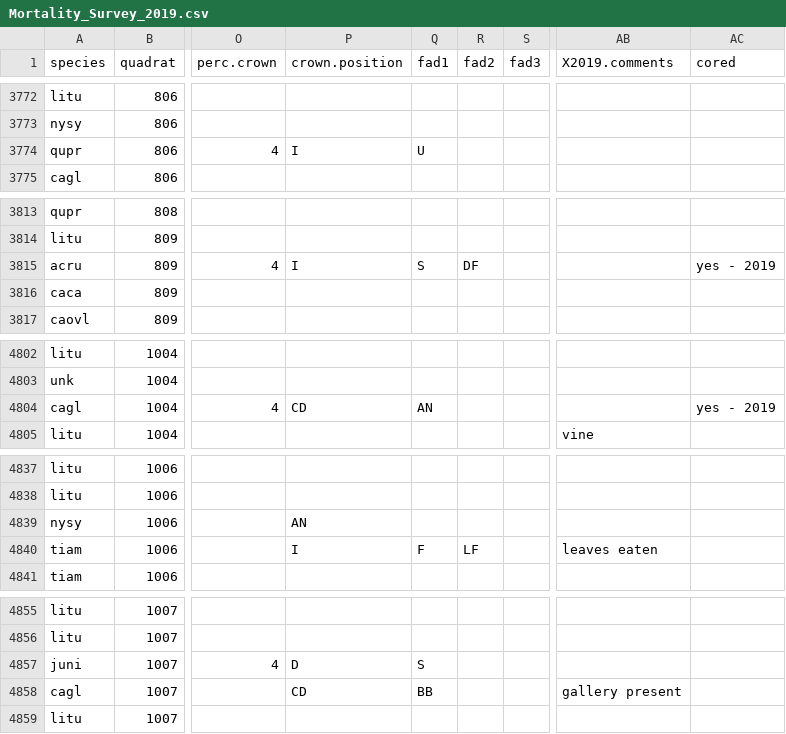
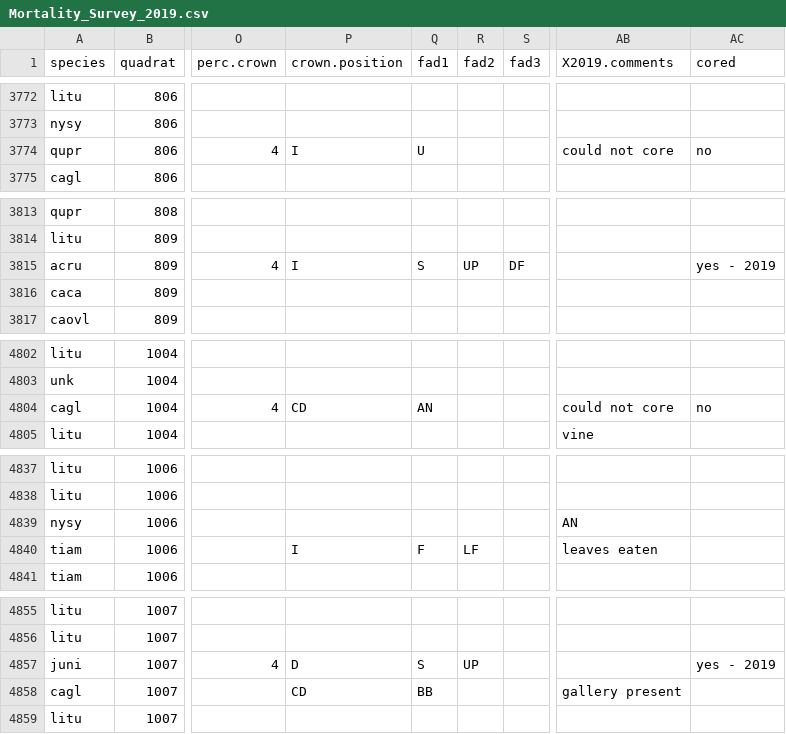
Before and after one commit to SCBI-ForestGEO/SCBI-ForestGEO-Data, a CSV file: tree_mortality/raw data/Mortality_Survey_2019.csv, drawn as a sheet; only a part is shown, gaps mark what is left out; the diff covers the shown part only; the diff names each change by its address in the sheet, - before the commit and + after, or states it on an @@ line.

```diff
--- a/tree_mortality/raw data/Mortality_Survey_2019.csv
+++ b/tree_mortality/raw data/Mortality_Survey_2019.csv
-AB3774 (X2019.comments): (empty)
+AB3774 (X2019.comments): could not core
-AC3774 (cored): (empty)
+AC3774 (cored): no
-R3815 (fad2): DF
+R3815 (fad2): UP
-S3815 (fad3): (empty)
+S3815 (fad3): DF
-AB4804 (X2019.comments): (empty)
+AB4804 (X2019.comments): could not core
-AC4804 (cored): yes - 2019
+AC4804 (cored): no
-P4839 (crown.position): AN
+P4839 (crown.position): (empty)
-AB4839 (X2019.comments): (empty)
+AB4839 (X2019.comments): AN
-R4857 (fad2): (empty)
+R4857 (fad2): UP
-AC4857 (cored): (empty)
+AC4857 (cored): yes - 2019
```
Also changed, not shown: 45 edited cells elsewhere in this file.
